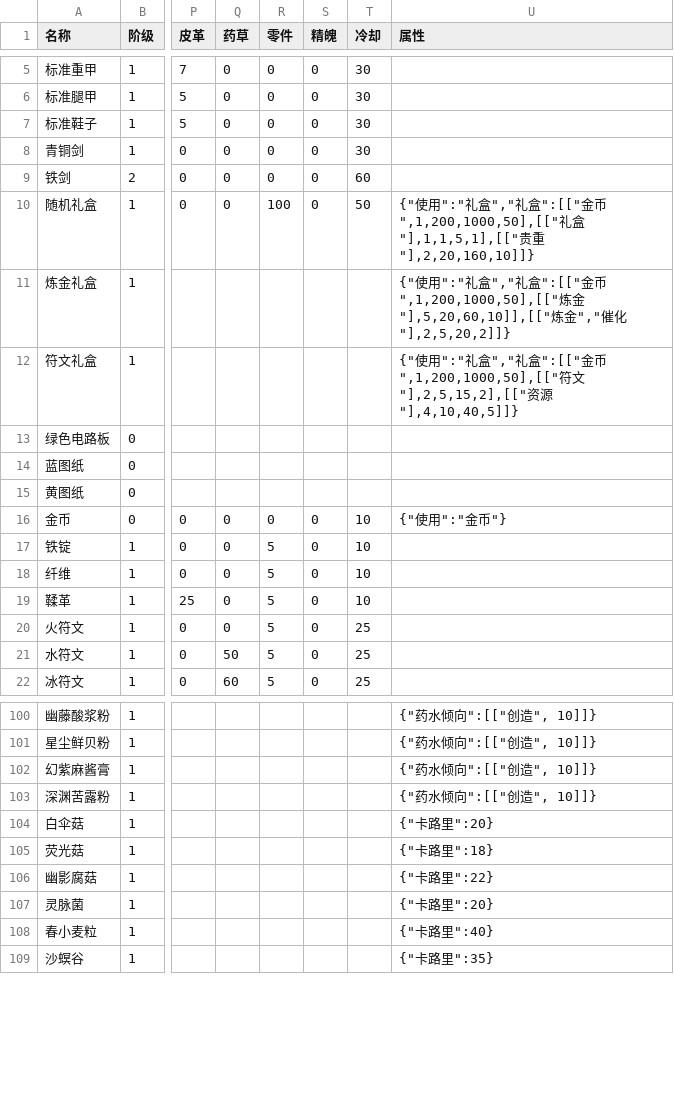
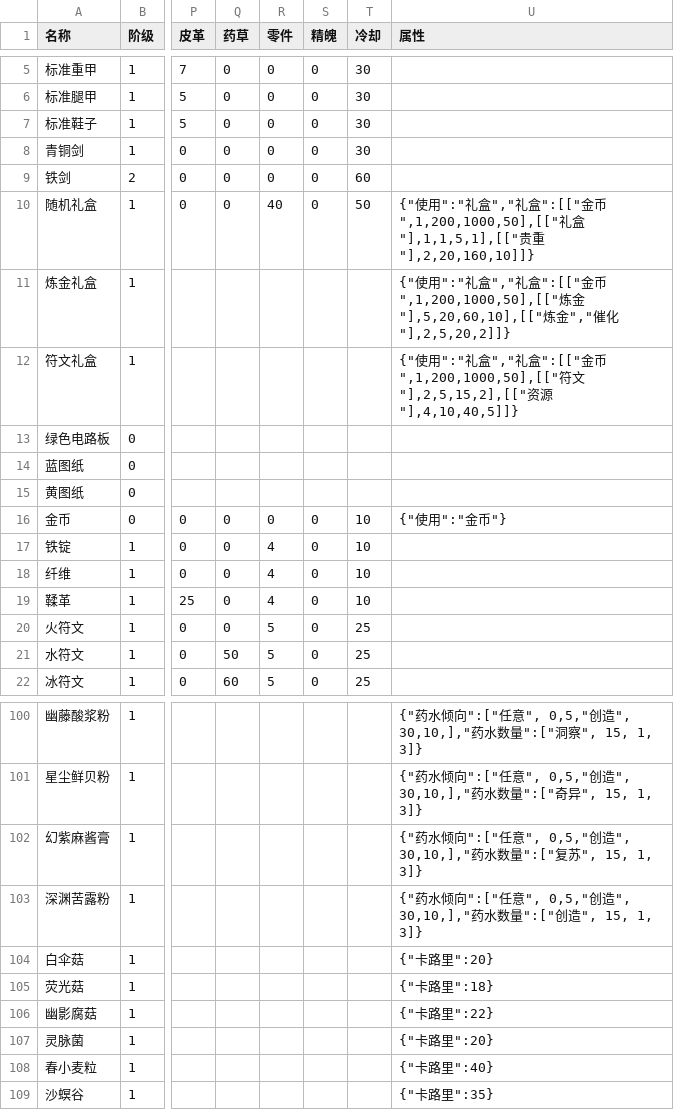
Before and after one commit to DUO003/Melvor-Plan, a CSV file: 表格/梅尔沃计划重制数据 - 装备蓝图.csv, drawn as a sheet; only a part is shown, gaps mark what is left out; the diff covers the shown part only; the diff names each change by its address in the sheet, - before the commit and + after, or states it on an @@ line.

```diff
--- a/表格/梅尔沃计划重制数据 - 装备蓝图.csv
+++ b/表格/梅尔沃计划重制数据 - 装备蓝图.csv
-R10 (零件): 100
+R10 (零件): 40
-U11 (属性): …炼金"],5,20,60,10]],[["炼金…
+U11 (属性): …炼金"],5,20,60,10],[["炼金…
-R17:R19 (零件): 5
+R17:R19 (零件): 4
-U100 (属性): {"药水倾向":[["创造", 10]]}
+U100 (属性): {"药水倾向":["任意", 0,5,"创造", 30,10,],"药水数量":["洞察", 15, 1, 3]}
-U101 (属性): {"药水倾向":[["创造", 10]]}
+U101 (属性): {"药水倾向":["任意", 0,5,"创造", 30,10,],"药水数量":["奇异", 15, 1, 3]}
-U102 (属性): {"药水倾向":[["创造", 10]]}
+U102 (属性): {"药水倾向":["任意", 0,5,"创造", 30,10,],"药水数量":["复苏", 15, 1, 3]}
-U103 (属性): {"药水倾向":[["创造", 10]]}
+U103 (属性): {"药水倾向":["任意", 0,5,"创造", 30,10,],"药水数量":["创造", 15, 1, 3]}
```
Also changed, not shown: 73 edited cells elsewhere in this file, 36 other files.
